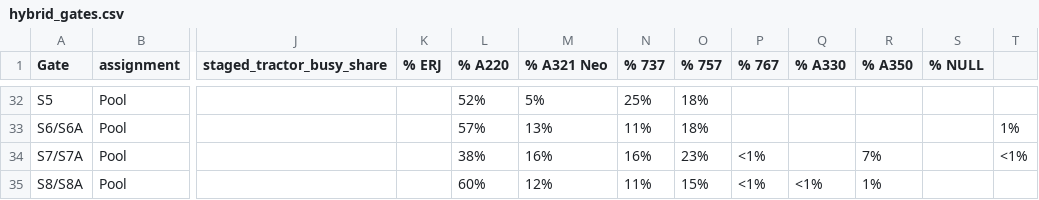
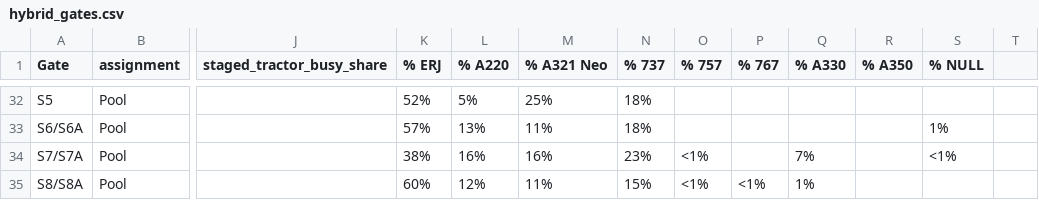
Before and after one commit to jake-hite/GSE_analysis, a CSV file: data/hybrid_gates.csv, drawn as a sheet; only a part is shown, gaps mark what is left out; the diff covers the shown part only; the diff names each change by its address in the sheet, - before the commit and + after, or states it on an @@ line.

```diff
--- a/data/hybrid_gates.csv
+++ b/data/hybrid_gates.csv
-K32 (% ERJ): (empty)
+K32 (% ERJ): 52%
-L32 (% A220): 52%
+L32 (% A220): 5%
-M32 (% A321 Neo): 5%
+M32 (% A321 Neo): 25%
-N32 (% 737): 25%
+N32 (% 737): 18%
-O32:O33 (% 757): 18%
+O32:O33 (% 757): (empty)
-K33 (% ERJ): (empty)
+K33 (% ERJ): 57%
-L33 (% A220): 57%
+L33 (% A220): 13%
-M33 (% A321 Neo): 13%
+M33 (% A321 Neo): 11%
-N33 (% 737): 11%
+N33 (% 737): 18%
-S33 (% NULL): (empty)
+S33 (% NULL): 1%
-T33: 1%
+T33: (empty)
-K34 (% ERJ): (empty)
+K34 (% ERJ): 38%
-L34 (% A220): 38%
+L34 (% A220): 16%
-N34 (% 737): 16%
+N34 (% 737): 23%
-O34 (% 757): 23%
+O34 (% 757): <1%
-P34 (% 767): <1%
+P34 (% 767): (empty)
-Q34 (% A330): (empty)
+Q34 (% A330): 7%
-R34 (% A350): 7%
+R34 (% A350): (empty)
-S34 (% NULL): (empty)
+S34 (% NULL): <1%
-T34: <1%
+T34: (empty)
-K35 (% ERJ): (empty)
+K35 (% ERJ): 60%
-L35 (% A220): 60%
+L35 (% A220): 12%
-M35 (% A321 Neo): 12%
+M35 (% A321 Neo): 11%
-N35 (% 737): 11%
+N35 (% 737): 15%
-O35 (% 757): 15%
+O35 (% 757): <1%
-Q35 (% A330): <1%
+Q35 (% A330): 1%
-R35 (% A350): 1%
+R35 (% A350): (empty)
```
Also changed, not shown: 107 edited cells elsewhere in this file, 1 other file.
